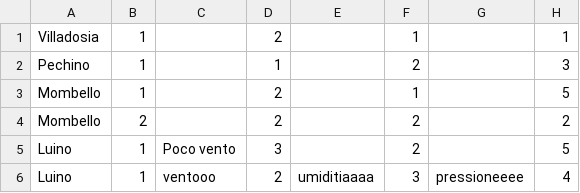
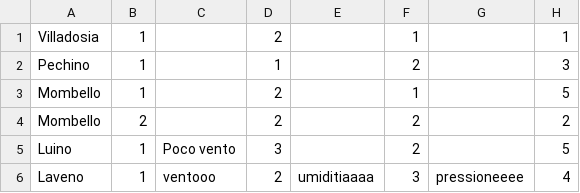
Before and after one commit to Andrestii/Climate-Monitoring, a CSV file: data/ParametriClimatici.csv, drawn as a sheet; only a part is shown; the diff names each change by its address in the sheet, - before the commit and + after, or states it on an @@ line.

```diff
--- a/data/ParametriClimatici.csv
+++ b/data/ParametriClimatici.csv
-A6: Luino
+A6: Laveno
```
Also changed, not shown: 2 other files.
